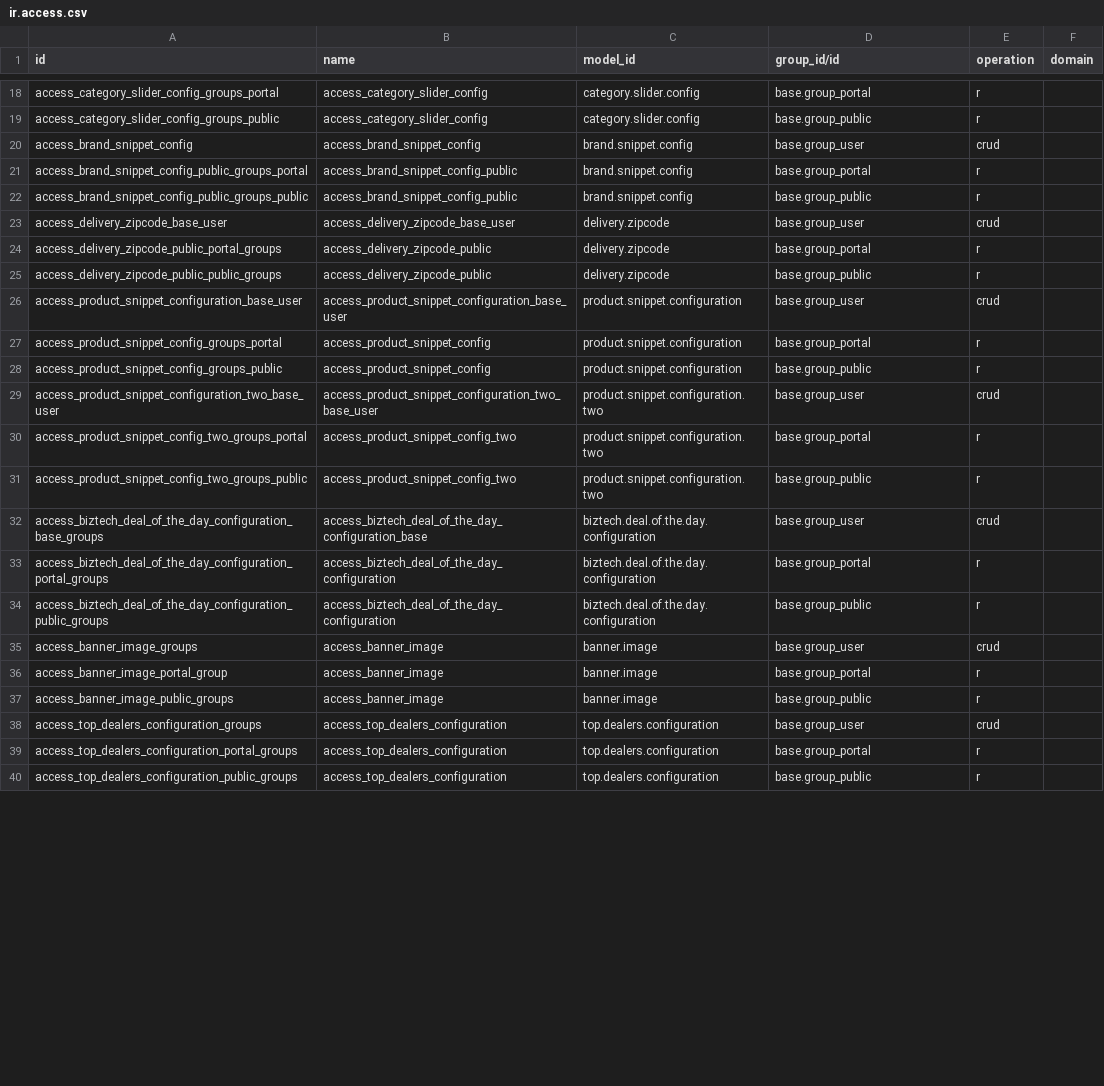
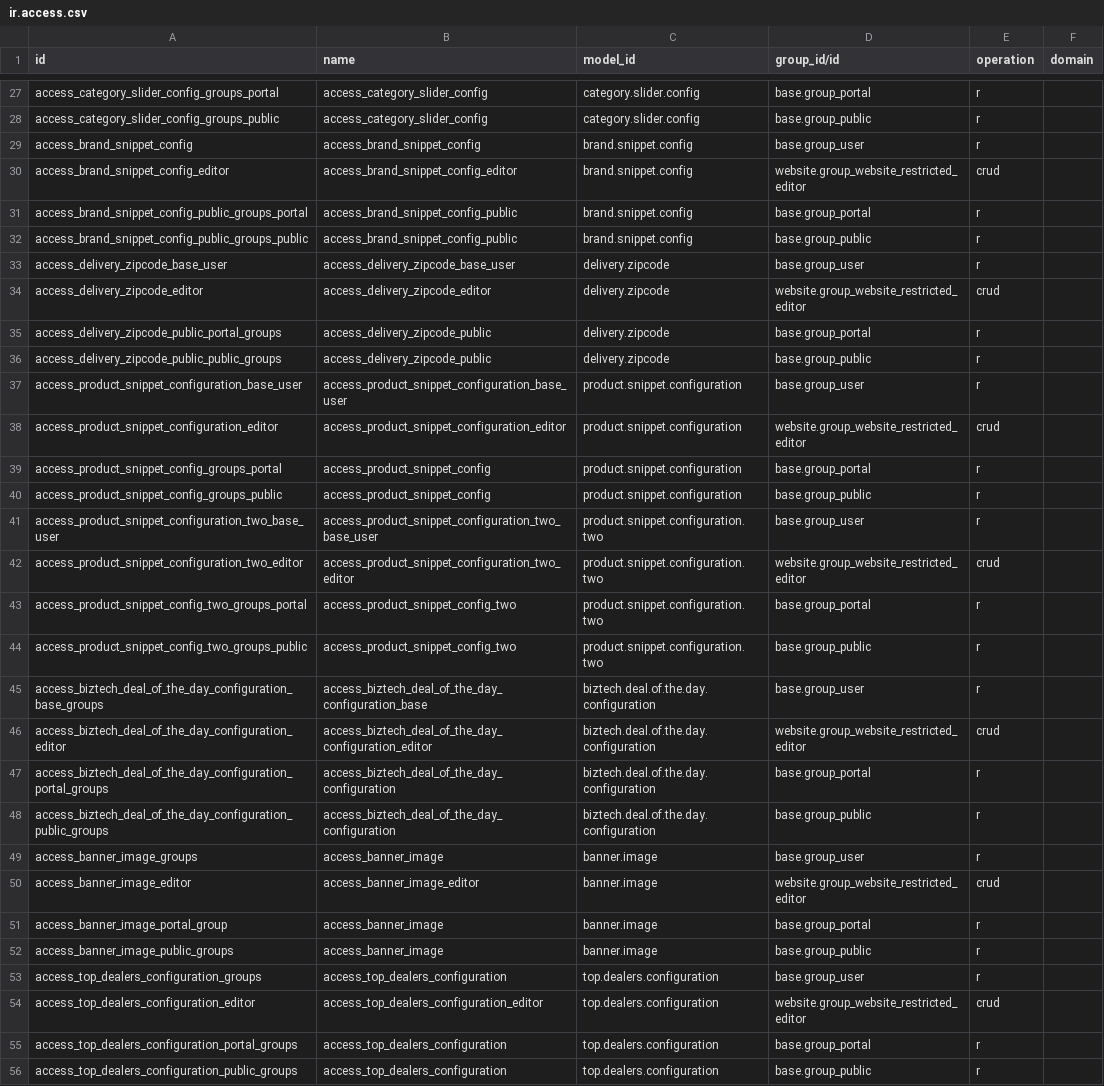
Before and after one commit to biztechcs-github/odoo-themes-scita-v20, a CSV file: theme_scita/security/ir.access.csv, drawn as a sheet; only a part is shown, gaps mark what is left out; the diff covers the shown part only.

```diff
--- a/theme_scita/security/ir.access.csv
+++ b/theme_scita/security/ir.access.csv
@@ -19,21 +28,28 @@ access_category_slider_config_groups_portal,access_category_slider_config,catego
 access_category_slider_config_groups_public,access_category_slider_config,category.slider.config,base.group_public,r,
-access_brand_snippet_config,access_brand_snippet_config,brand.snippet.config,base.group_user,crud,
+access_brand_snippet_config,access_brand_snippet_config,brand.snippet.config,base.group_user,r,
+access_brand_snippet_config_editor,access_brand_snippet_config_editor,brand.snippet.config,website.group_website_restricted_editor,crud,
 access_brand_snippet_config_public_groups_portal,access_brand_snippet_config_public,brand.snippet.config,base.group_portal,r,
 access_brand_snippet_config_public_groups_public,access_brand_snippet_config_public,brand.snippet.config,base.group_public,r,
-access_delivery_zipcode_base_user,access_delivery_zipcode_base_user,delivery.zipcode,base.group_user,crud,
+access_delivery_zipcode_base_user,access_delivery_zipcode_base_user,delivery.zipcode,base.group_user,r,
+access_delivery_zipcode_editor,access_delivery_zipcode_editor,delivery.zipcode,website.group_website_restricted_editor,crud,
 access_delivery_zipcode_public_portal_groups,access_delivery_zipcode_public,delivery.zipcode,base.group_portal,r,
 access_delivery_zipcode_public_public_groups,access_delivery_zipcode_public,delivery.zipcode,base.group_public,r,
-access_product_snippet_configuration_base_user,access_product_snippet_configuration_base_user,product.snippet.configuration,base.group_user,crud,
+access_product_snippet_configuration_base_user,access_product_snippet_configuration_base_user,product.snippet.configuration,base.group_user,r,
+access_product_snippet_configuration_editor,access_product_snippet_configuration_editor,product.snippet.configuration,website.group_website_restricted_editor,crud,
 access_product_snippet_config_groups_portal,access_product_snippet_config,product.snippet.configuration,base.group_portal,r,
 access_product_snippet_config_groups_public,access_product_snippet_config,product.snippet.configuration,base.group_public,r,
-access_product_snippet_configuration_two_base_user,access_product_snippet_configuration_two_base_user,product.snippet.configuration.two,base.group_user,crud,
+access_product_snippet_configuration_two_base_user,access_product_snippet_configuration_two_base_user,product.snippet.configuration.two,base.group_user,r,
+access_product_snippet_configuration_two_editor,access_product_snippet_configuration_two_editor,product.snippet.configuration.two,website.group_website_restricted_editor,crud,
 access_product_snippet_config_two_groups_portal,access_product_snippet_config_two,product.snippet.configuration.two,base.group_portal,r,
 access_product_snippet_config_two_groups_public,access_product_snippet_config_two,product.snippet.configuration.two,base.group_public,r,
-access_biztech_deal_of_the_day_configuration_base_groups,access_biztech_deal_of_the_day_configuration_base,biztech.deal.of.the.day.configuration,base.group_user,crud,
+access_biztech_deal_of_the_day_configuration_base_groups,access_biztech_deal_of_the_day_configuration_base,biztech.deal.of.the.day.configuration,base.group_user,r,
+access_biztech_deal_of_the_day_configuration_editor,access_biztech_deal_of_the_day_configuration_editor,biztech.deal.of.the.day.configuration,website.group_website_restricted_editor,crud,
 access_biztech_deal_of_the_day_configuration_portal_groups,access_biztech_deal_of_the_day_configuration,biztech.deal.of.the.day.configuration,base.group_portal,r,
 access_biztech_deal_of_the_day_configuration_public_groups,access_biztech_deal_of_the_day_configuration,biztech.deal.of.the.day.configuration,base.group_public,r,
-access_banner_image_groups,access_banner_image,banner.image,base.group_user,crud,
+access_banner_image_groups,access_banner_image,banner.image,base.group_user,r,
+access_banner_image_editor,access_banner_image_editor,banner.image,website.group_website_restricted_editor,crud,
 access_banner_image_portal_group,access_banner_image,banner.image,base.group_portal,r,
 access_banner_image_public_groups,access_banner_image,banner.image,base.group_public,r,
-access_top_dealers_configuration_groups,access_top_dealers_configuration,top.dealers.configuration,base.group_user,crud,
+access_top_dealers_configuration_groups,access_top_dealers_configuration,top.dealers.configuration,base.group_user,r,
+access_top_dealers_configuration_editor,access_top_dealers_configuration_editor,top.dealers.configuration,website.group_website_restricted_editor,crud,
 access_top_dealers_configuration_portal_groups,access_top_dealers_configuration,top.dealers.configuration,base.group_portal,r,
```
Also changed, not shown: 12 added rows and 9 edited cells elsewhere in this file, 49 other files.
